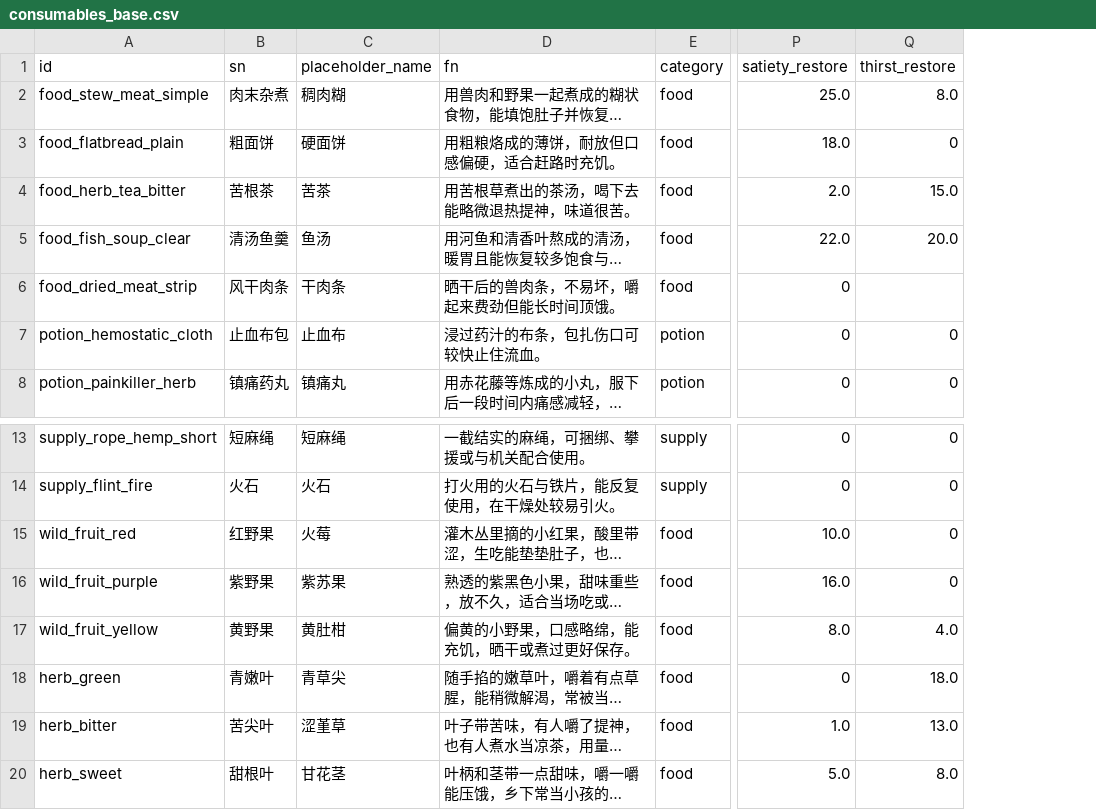
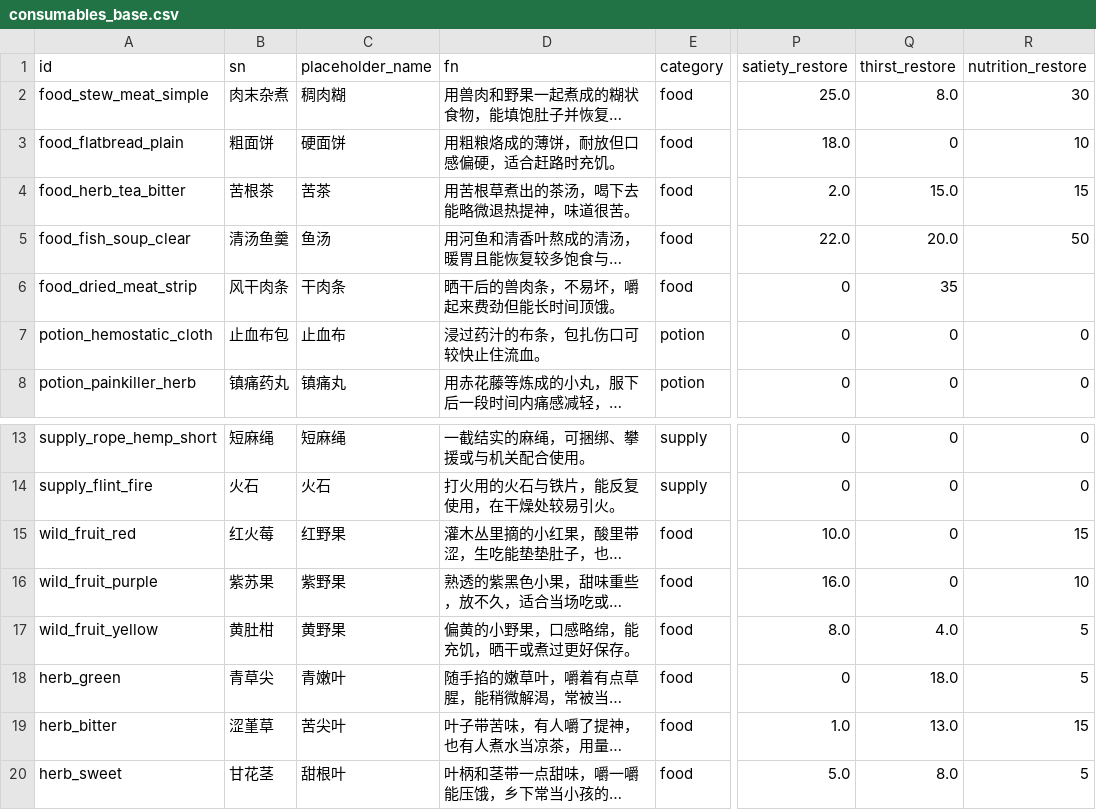
Before and after one commit to Motokano/SextingReborn2.0, a CSV file: data/items/consumables_base.csv, drawn as a sheet; only a part is shown, gaps mark what is left out; long unchanged cells end in …; the diff names each change by its address in the sheet, - before the commit and + after, or states it on an @@ line.

Commit message:
Update consumables_base.csv

```diff
--- a/data/items/consumables_base.csv
+++ b/data/items/consumables_base.csv
+column R (nutrition_restore), rows 2-8: 30 | 10 | 15 | 50 |  | 0 | 0; rows 13-20: 0 | 0 | 15 | 10 | 5 | 5 | 15 | 5
-Q6 (thirst_restore): (empty)
+Q6 (thirst_restore): 35
-B15 (sn): 红野果
+B15 (sn): 红火莓
-C15 (placeholder_name): 火莓
+C15 (placeholder_name): 红野果
-B16 (sn): 紫野果
+B16 (sn): 紫苏果
-C16 (placeholder_name): 紫苏果
+C16 (placeholder_name): 紫野果
-B17 (sn): 黄野果
+B17 (sn): 黄肚柑
-C17 (placeholder_name): 黄肚柑
+C17 (placeholder_name): 黄野果
-B18 (sn): 青嫩叶
+B18 (sn): 青草尖
-C18 (placeholder_name): 青草尖
+C18 (placeholder_name): 青嫩叶
-B19 (sn): 苦尖叶
+B19 (sn): 涩堇草
-C19 (placeholder_name): 涩堇草
+C19 (placeholder_name): 苦尖叶
-B20 (sn): 甜根叶
+B20 (sn): 甘花茎
-C20 (placeholder_name): 甘花茎
+C20 (placeholder_name): 甜根叶
```
